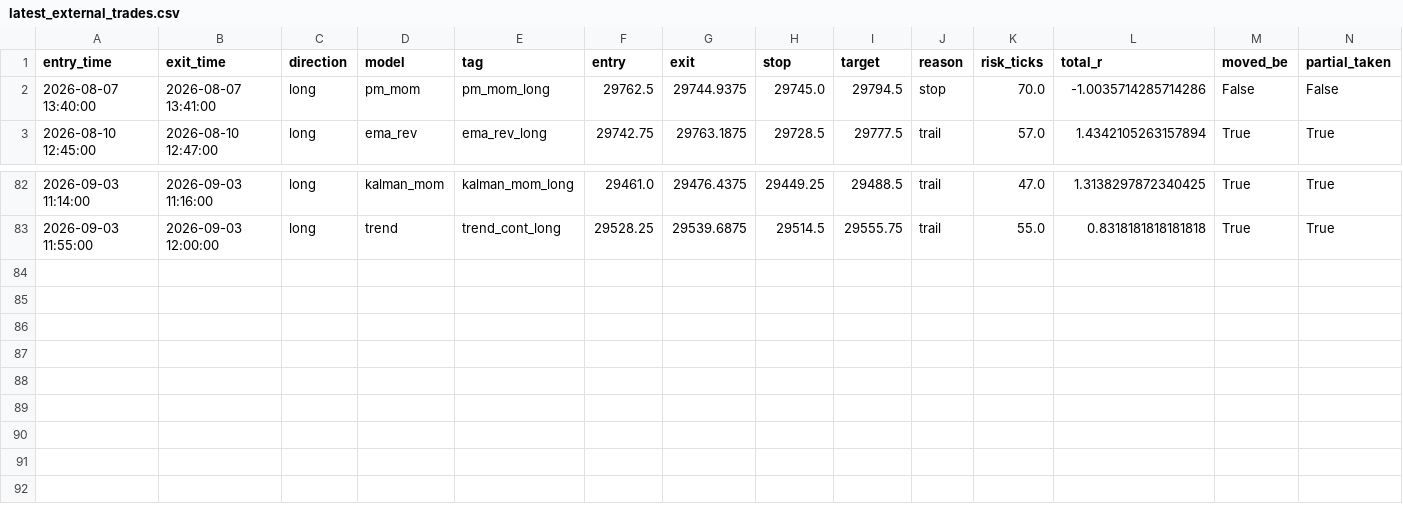
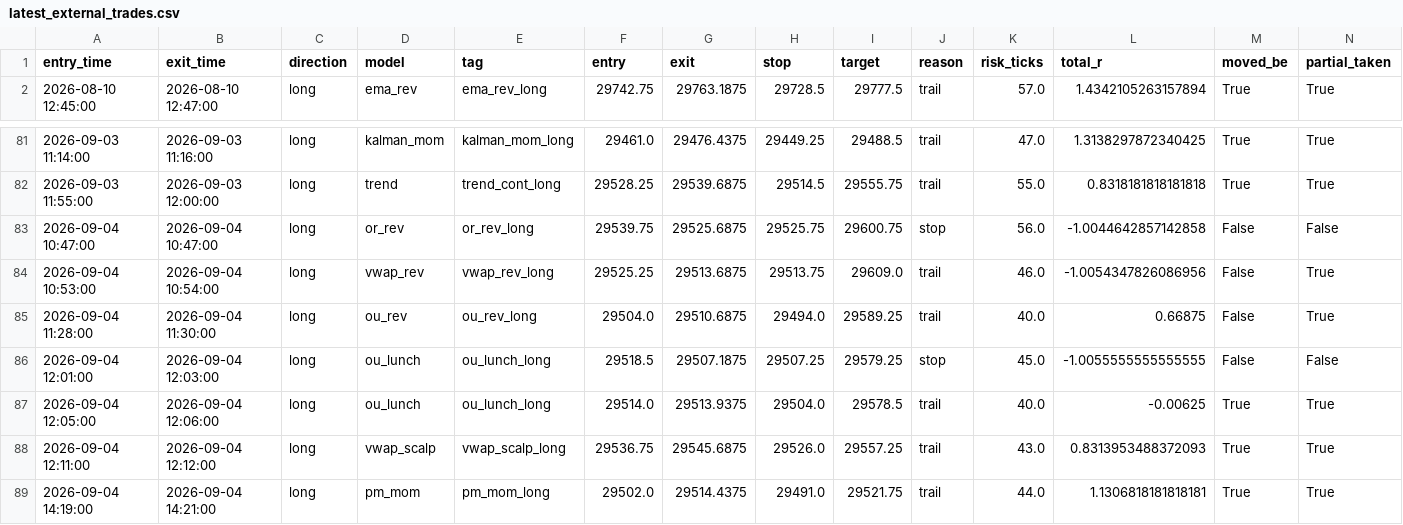
Before and after one commit to iagency971/twilio-voice-gateway, a CSV file: mnq-forward-shadow/results/latest_external_trades.csv, drawn as a sheet; only a part is shown, gaps mark what is left out.

```diff
--- a/mnq-forward-shadow/results/latest_external_trades.csv
+++ b/mnq-forward-shadow/results/latest_external_trades.csv
@@ -1,3 +1,2 @@
 entry_time,exit_time,direction,model,tag,entry,exit,stop,target,reason,risk_ticks,total_r,moved_be,partial_taken
-2026-08-07 13:40:00,2026-08-07 13:41:00,long,pm_mom,pm_mom_long,29762.5,29744.9375,29745.0,29794.5,stop,70.0,-1.0035714285714286,False,False
 2026-08-10 12:45:00,2026-08-10 12:47:00,long,ema_rev,ema_rev_long,29742.75,29763.1875,29728.5,29777.5,trail,57.0,1.4342105263157894,True,True
@@ -83 +82,8 @@ entry_time,exit_time,direction,model,tag,entry,exit,stop,target,reason,risk_tick
 2026-09-03 11:55:00,2026-09-03 12:00:00,long,trend,trend_cont_long,29528.25,29539.6875,29514.5,29555.75,trail,55.0,0.8318181818181818,True,True
+2026-09-04 10:47:00,2026-09-04 10:47:00,long,or_rev,or_rev_long,29539.75,29525.6875,29525.75,29600.75,stop,56.0,-1.0044642857142858,False,False
+2026-09-04 10:53:00,2026-09-04 10:54:00,long,vwap_rev,vwap_rev_long,29525.25,29513.6875,29513.75,29609.0,trail,46.0,-1.0054347826086956,False,True
+2026-09-04 11:28:00,2026-09-04 11:30:00,long,ou_rev,ou_rev_long,29504.0,29510.6875,29494.0,29589.25,trail,40.0,0.66875,False,True
+2026-09-04 12:01:00,2026-09-04 12:03:00,long,ou_lunch,ou_lunch_long,29518.5,29507.1875,29507.25,29579.25,stop,45.0,-1.0055555555555555,False,False
+2026-09-04 12:05:00,2026-09-04 12:06:00,long,ou_lunch,ou_lunch_long,29514.0,29513.9375,29504.0,29578.5,trail,40.0,-0.00625,True,True
+2026-09-04 12:11:00,2026-09-04 12:12:00,long,vwap_scalp,vwap_scalp_long,29536.75,29545.6875,29526.0,29557.25,trail,43.0,0.8313953488372093,True,True
+2026-09-04 14:19:00,2026-09-04 14:21:00,long,pm_mom,pm_mom_long,29502.0,29514.4375,29491.0,29521.75,trail,44.0,1.1306818181818181,True,True
```
Also changed, not shown: mnq-forward-shadow/results/ledger.csv, 3 other files.
